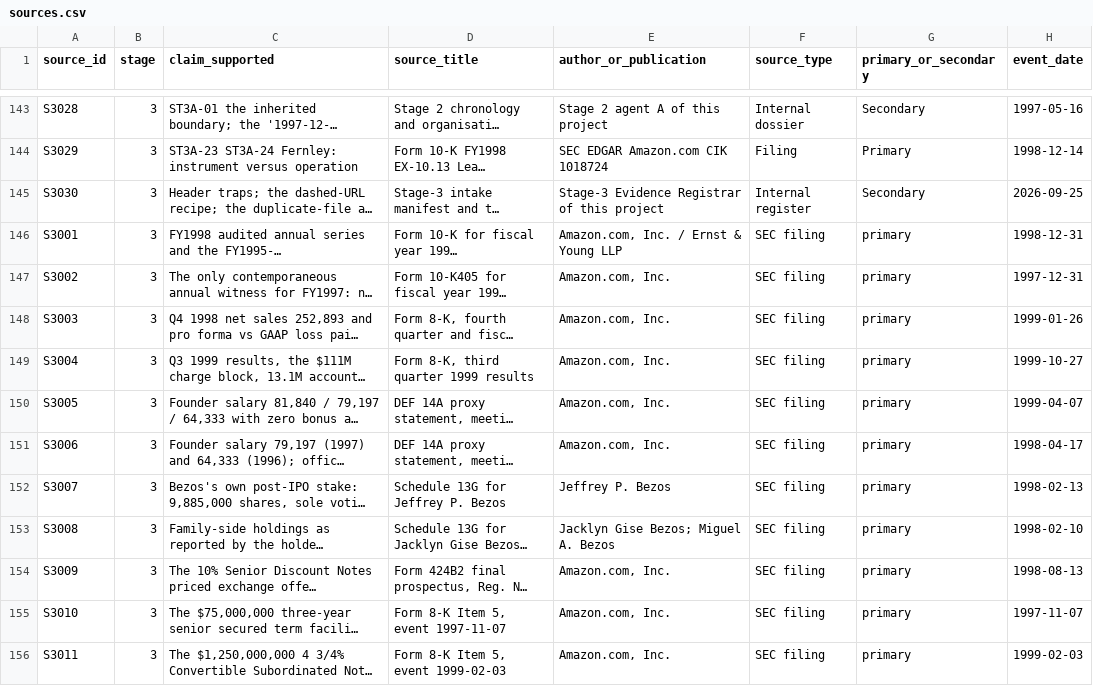
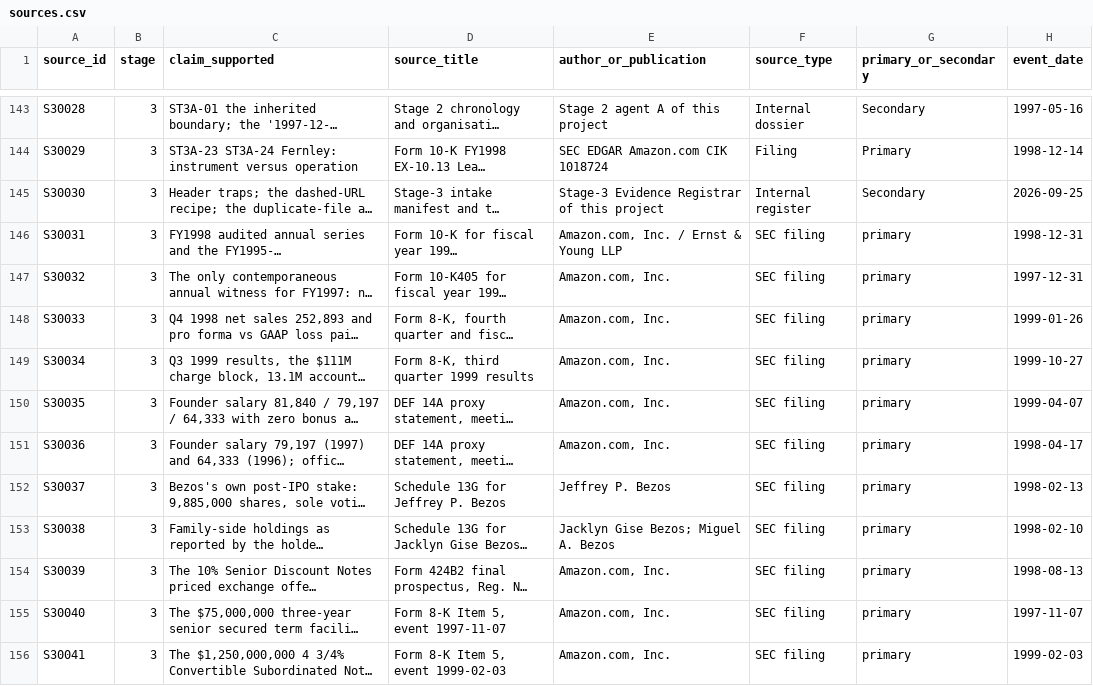
Before and after one commit to RudraNarayanP/founder-s-play-book, a CSV file: founders_playbook/01_companies/company_001_amazon/sources.csv, drawn as a sheet; only a part is shown, gaps mark what is left out; long unchanged cells end in …; the diff covers the shown part only; the diff names each change by its address in the sheet, - before the commit and + after, or states it on an @@ line.

Commit message:
Re-key Stage 3 source ids to one canonical block and fix the register stage vocabulary in the method

```diff
--- a/founders_playbook/01_companies/company_001_amazon/sources.csv
+++ b/founders_playbook/01_companies/company_001_amazon/sources.csv
-A143 (source_id): S3028
+A143 (source_id): S30028
-A144 (source_id): S3029
+A144 (source_id): S30029
-A145 (source_id): S3030
+A145 (source_id): S30030
-A146 (source_id): S3001
+A146 (source_id): S30031
-A147 (source_id): S3002
+A147 (source_id): S30032
-A148 (source_id): S3003
+A148 (source_id): S30033
-A149 (source_id): S3004
+A149 (source_id): S30034
-A150 (source_id): S3005
+A150 (source_id): S30035
-A151 (source_id): S3006
+A151 (source_id): S30036
-A152 (source_id): S3007
+A152 (source_id): S30037
-A153 (source_id): S3008
+A153 (source_id): S30038
-A154 (source_id): S3009
+A154 (source_id): S30039
-A155 (source_id): S3010
+A155 (source_id): S30040
-A156 (source_id): S3011
+A156 (source_id): S30041
```
Also changed, not shown: 67 edited cells elsewhere in this file, 5 other files.
